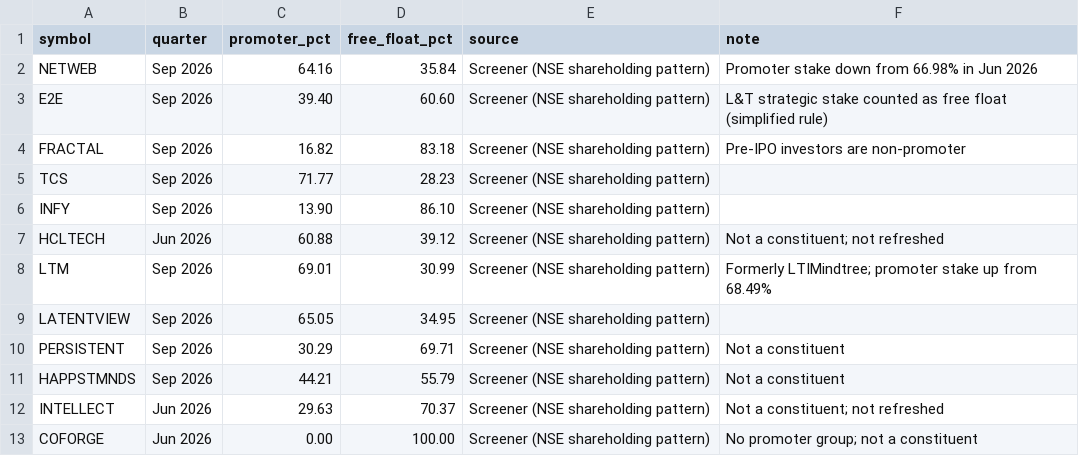
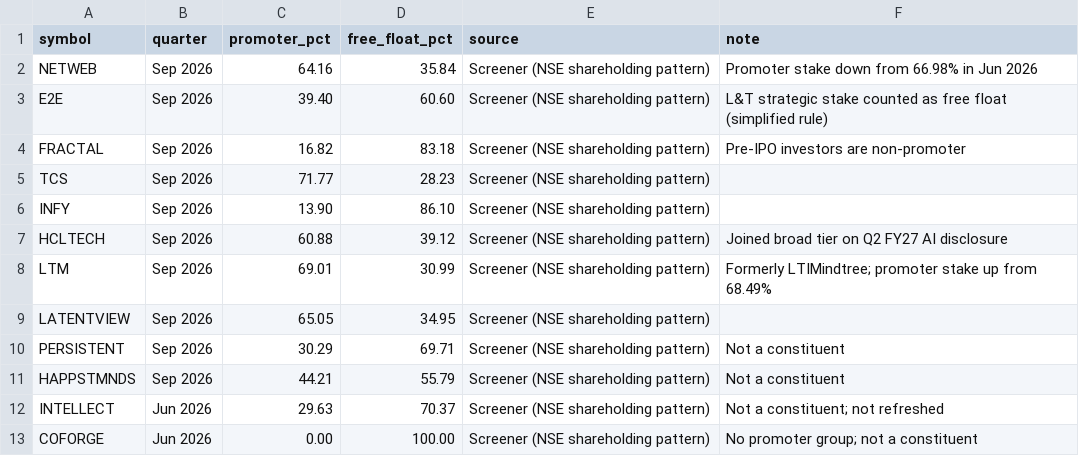
Before and after one commit to Harshapp45/india-pure-ai-index, a CSV file: data/raw/free_float.csv, drawn as a sheet.

```diff
--- a/data/raw/free_float.csv
+++ b/data/raw/free_float.csv
@@ -6,3 +6,3 @@ TCS,Sep 2026,71.77,28.23,Screener (NSE shareholding pattern),
 INFY,Sep 2026,13.90,86.10,Screener (NSE shareholding pattern),
-HCLTECH,Jun 2026,60.88,39.12,Screener (NSE shareholding pattern),Not a constituent; not refreshed
+HCLTECH,Sep 2026,60.88,39.12,Screener (NSE shareholding pattern),Joined broad tier on Q2 FY27 AI disclosure
 LTM,Sep 2026,69.01,30.99,Screener (NSE shareholding pattern),Formerly LTIMindtree; promoter stake up from 68.49%
```
Also changed, not shown: data/processed/constituents_DRAFT.csv, data/processed/weights_DRAFT.csv.
